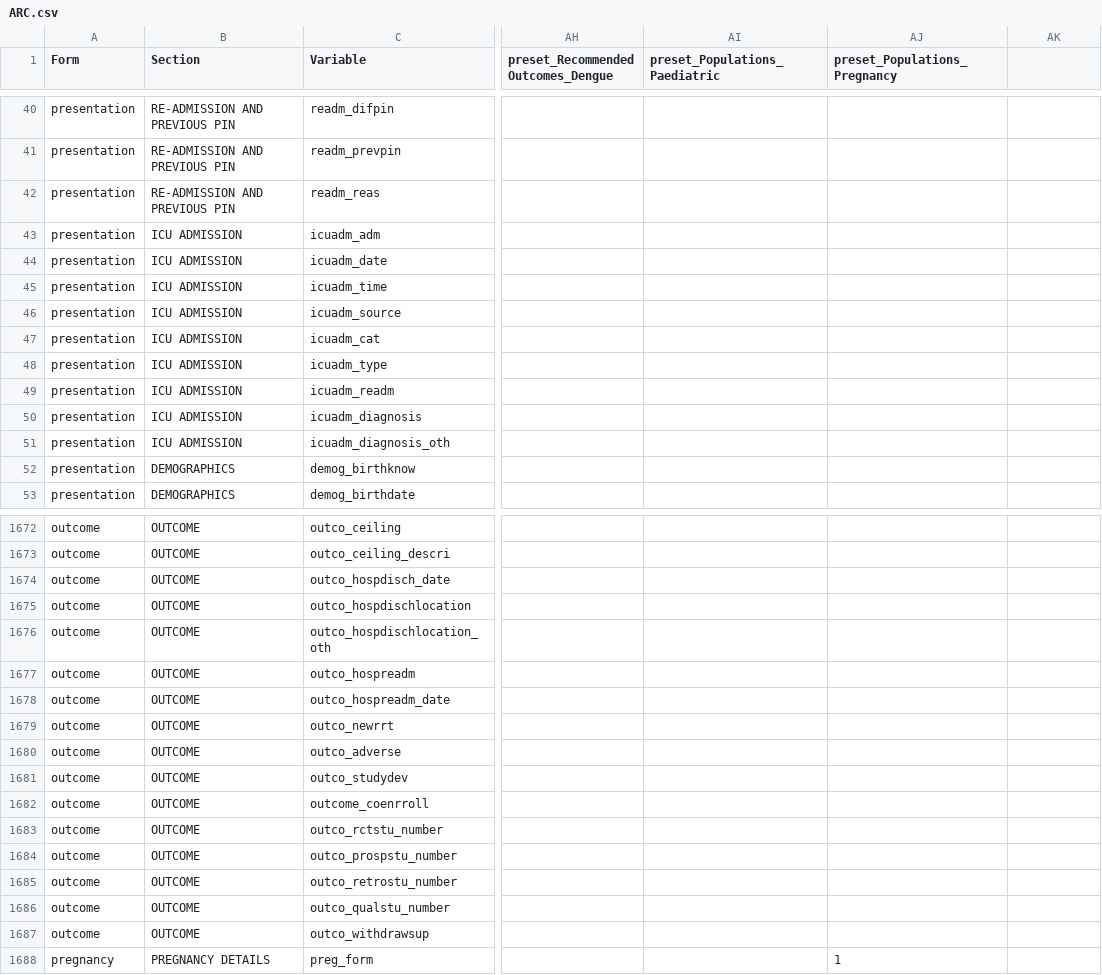
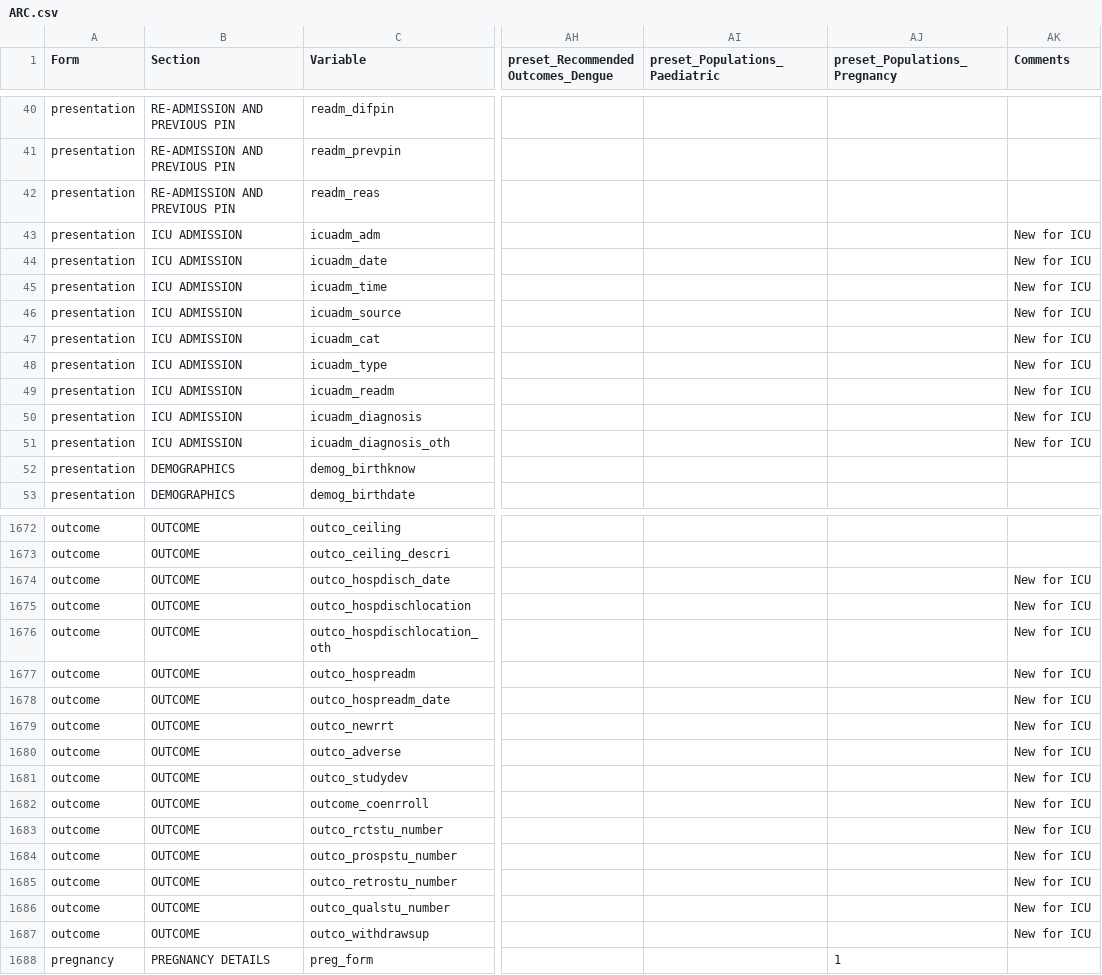
Before and after one commit to ISARICResearch/ARC, a CSV file: ARC.csv, drawn as a sheet; only a part is shown, gaps mark what is left out; the diff covers the shown part only; the diff names each change by its address in the sheet, - before the commit and + after, or states it on an @@ line.

Commit message:
Temporal Comments column

```diff
--- a/ARC.csv
+++ b/ARC.csv
-AK1: (empty)
+AK1: Comments
-AK43:AK51 (Comments): (empty)
+AK43:AK51 (Comments): New for ICU
-AK1674:AK1687 (Comments): (empty)
+AK1674:AK1687 (Comments): New for ICU
```
Also changed, not shown: 128 edited cells elsewhere in this file.
